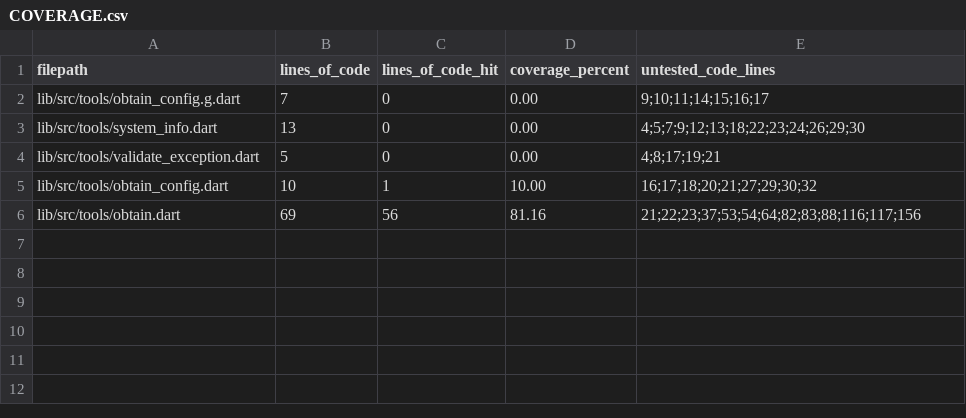
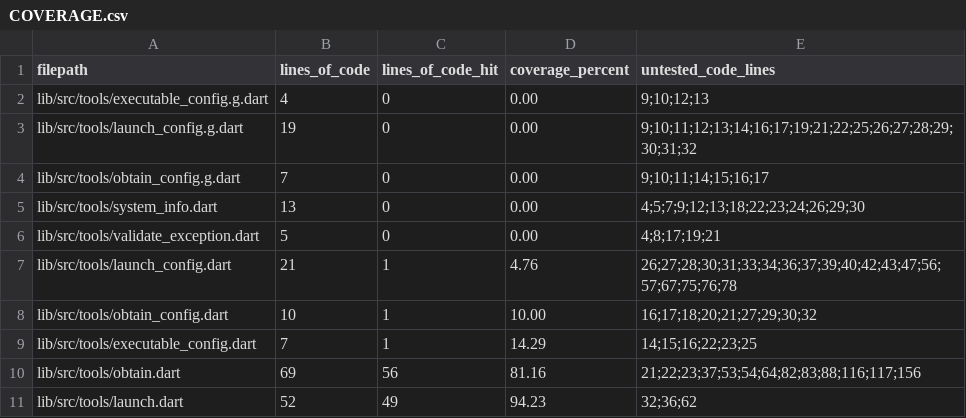
Before and after one commit to brigham/pb_obtain, a CSV file: COVERAGE.csv, drawn as a sheet.

```diff
--- a/COVERAGE.csv
+++ b/COVERAGE.csv
@@ -1,2 +1,4 @@
 filepath,lines_of_code,lines_of_code_hit,coverage_percent,untested_code_lines
+lib/src/tools/executable_config.g.dart,4,0,0.00,9;10;12;13
+lib/src/tools/launch_config.g.dart,19,0,0.00,9;10;11;12;13;14;16;17;19;21;22;25;26;27;28;29;30;31;32
 lib/src/tools/obtain_config.g.dart,7,0,0.00,9;10;11;14;15;16;17
@@ -4,3 +6,6 @@ lib/src/tools/system_info.dart,13,0,0.00,4;5;7;9;12;13;18;22;23;24;26;29;30
 lib/src/tools/validate_exception.dart,5,0,0.00,4;8;17;19;21
+lib/src/tools/launch_config.dart,21,1,4.76,26;27;28;30;31;33;34;36;37;39;40;42;43;47;56;57;67;75;76;78
 lib/src/tools/obtain_config.dart,10,1,10.00,16;17;18;20;21;27;29;30;32
+lib/src/tools/executable_config.dart,7,1,14.29,14;15;16;22;23;25
 lib/src/tools/obtain.dart,69,56,81.16,21;22;23;37;53;54;64;82;83;88;116;117;156
+lib/src/tools/launch.dart,52,49,94.23,32;36;62
```
Also changed, not shown: 2 other files.
